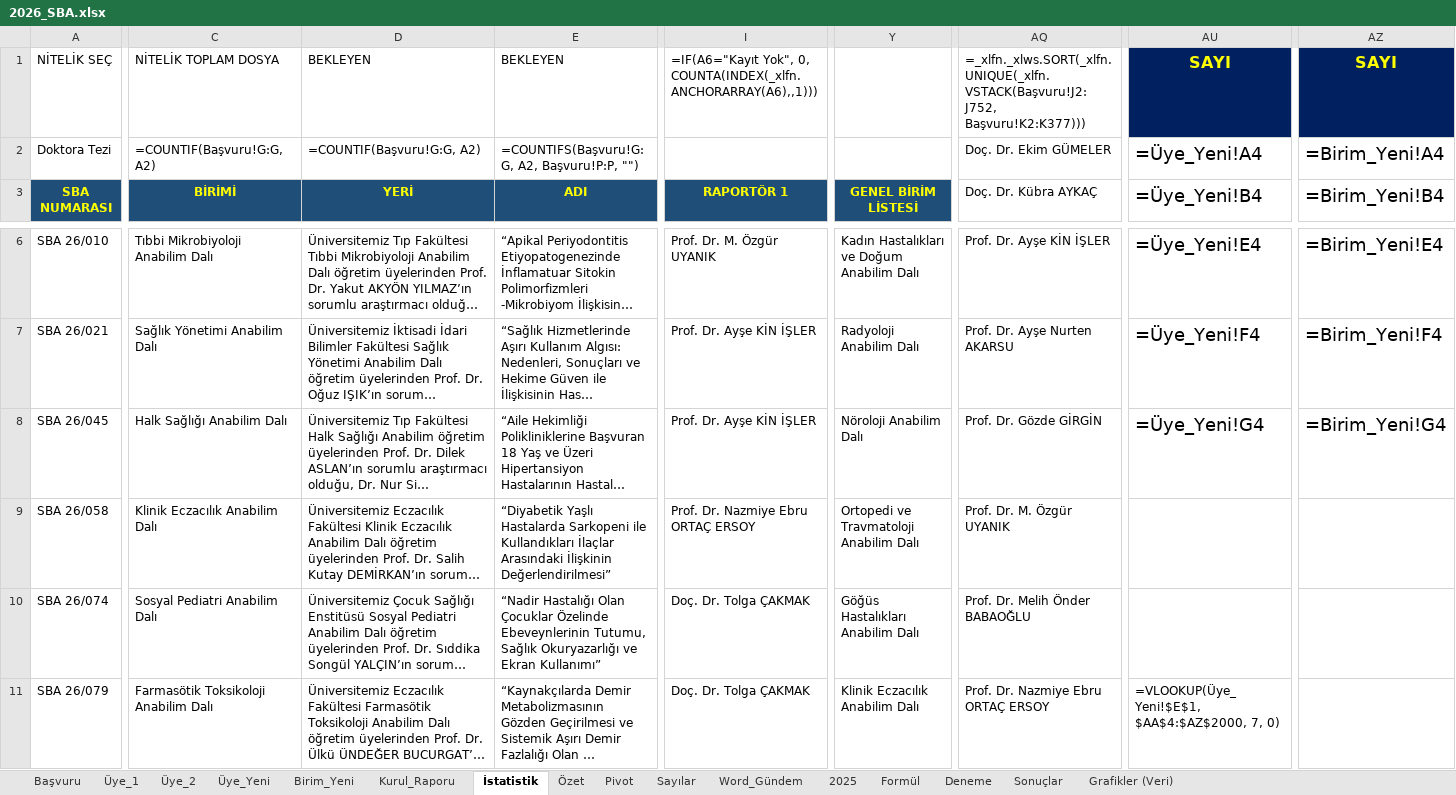
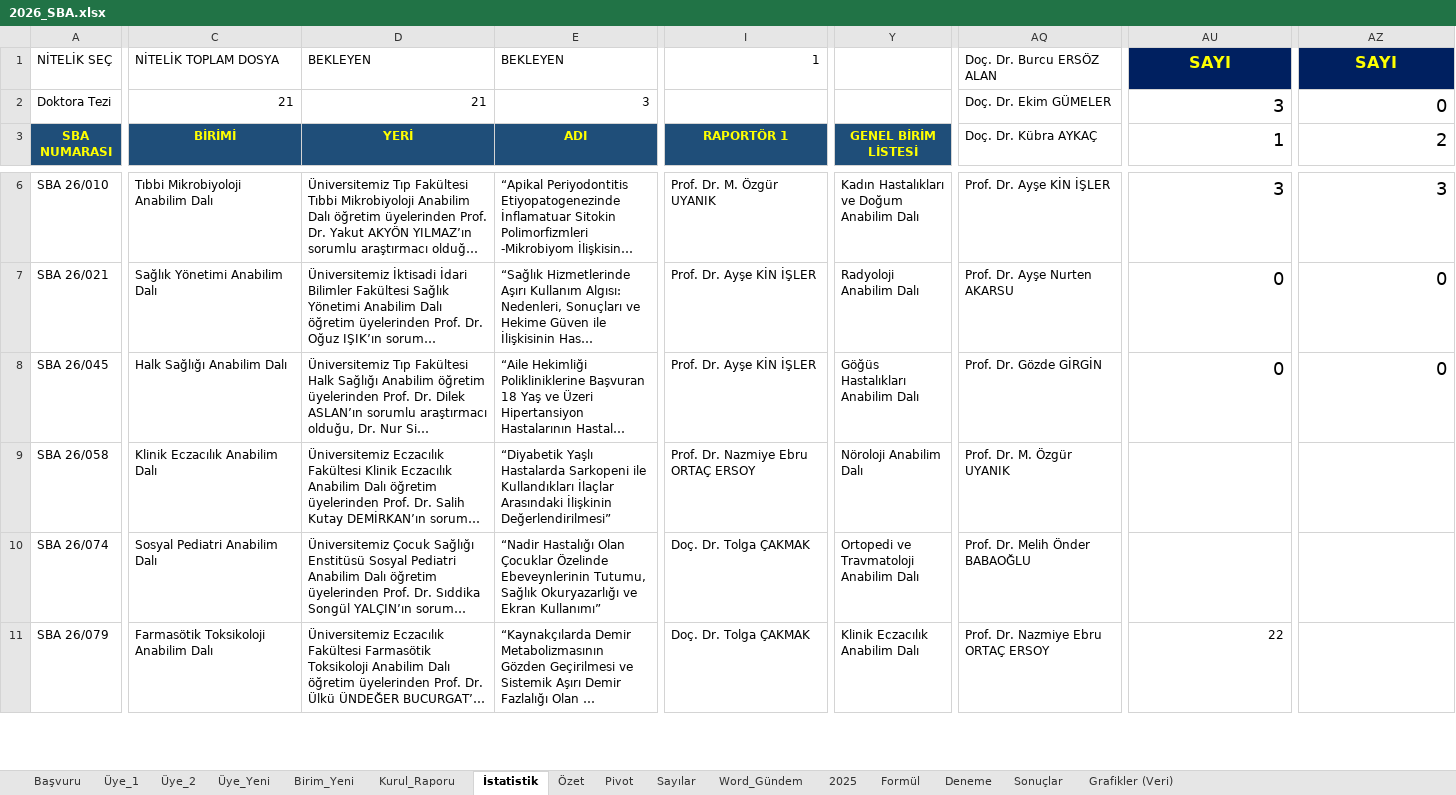
Before and after one commit to MahsuniTurkatar/sba-analiz, an Excel workbook: 2026_SBA.xlsx, sheet İstatistik, drawn as a sheet; only a part is shown, gaps mark what is left out; long unchanged cells end in …; values as stored, in another font and other column widths than the file's, no borders; formulas without a stored value are shown as written; conditional formats not drawn; the diff covers the shown part only; the diff names each change by its address in the sheet, - before the commit and + after, or states it on an @@ line.

```diff
--- a/2026_SBA.xlsx (sheet İstatistik)
+++ b/2026_SBA.xlsx (sheet İstatistik)
-I1 (RAPORTÖR 1): =IF(A6="Kayıt Yok", 0, COUNTA(INDEX(_xlfn.ANCHORARRAY(A6),,1)))
+I1 (RAPORTÖR 1): 1
-AQ1 (Doç. Dr. Kübra AYKAÇ): =_xlfn._xlws.SORT(_xlfn.UNIQUE(_xlfn.VSTACK(Başvuru!J2:J752, Başvuru!K2:K377)))
+AQ1 (Doç. Dr. Kübra AYKAÇ): Doç. Dr. Burcu ERSÖZ ALAN
-C2 (BİRİMİ): =COUNTIF(Başvuru!G:G, A2)
+C2 (BİRİMİ): 21
-D2 (YERİ): =COUNTIF(Başvuru!G:G, A2)
+D2 (YERİ): 21
-E2 (ADI): =COUNTIFS(Başvuru!G:G, A2, Başvuru!P:P, "")
+E2 (ADI): 3
-AU2 (1): =Üye_Yeni!A4
+AU2 (1): 3
-AZ2 (2): =Birim_Yeni!A4
+AZ2 (2): 0
-AU3: =Üye_Yeni!B4
+AU3: 1
-AZ3: =Birim_Yeni!B4
+AZ3: 2
-AU6 (1): =Üye_Yeni!E4
+AU6 (1): 3
-AZ6 (2): =Birim_Yeni!E4
+AZ6 (2): 3
-AU7 (1): =Üye_Yeni!F4
+AU7 (1): 0
-AZ7 (2): =Birim_Yeni!F4
+AZ7 (2): 0
-Y8 (GENEL BİRİM LİSTESİ): Nöroloji Anabilim Dalı
+Y8 (GENEL BİRİM LİSTESİ): Göğüs Hastalıkları Anabilim Dalı
-AU8 (1): =Üye_Yeni!G4
+AU8 (1): 0
-AZ8 (2): =Birim_Yeni!G4
+AZ8 (2): 0
-Y9 (GENEL BİRİM LİSTESİ): Ortopedi ve Travmatoloji Anabilim Dalı
+Y9 (GENEL BİRİM LİSTESİ): Nöroloji Anabilim Dalı
-Y10 (GENEL BİRİM LİSTESİ): Göğüs Hastalıkları Anabilim Dalı
+Y10 (GENEL BİRİM LİSTESİ): Ortopedi ve Travmatoloji Anabilim Dalı
-AU11 (1): =VLOOKUP(Üye_Yeni!$E$1, $AA$4:$AZ$2000, 7, 0)
+AU11 (1): 22
```
Also changed, not shown: 2 added rows, 2 removed rows and 37 edited cells elsewhere in this sheet, sheet Özet, sheet Üye_2, sheet Başvuru, sheet Kurul_Raporu, sheet Word_Gündem, sheet Üye_1, 4 more sheets, charts or pictures.
